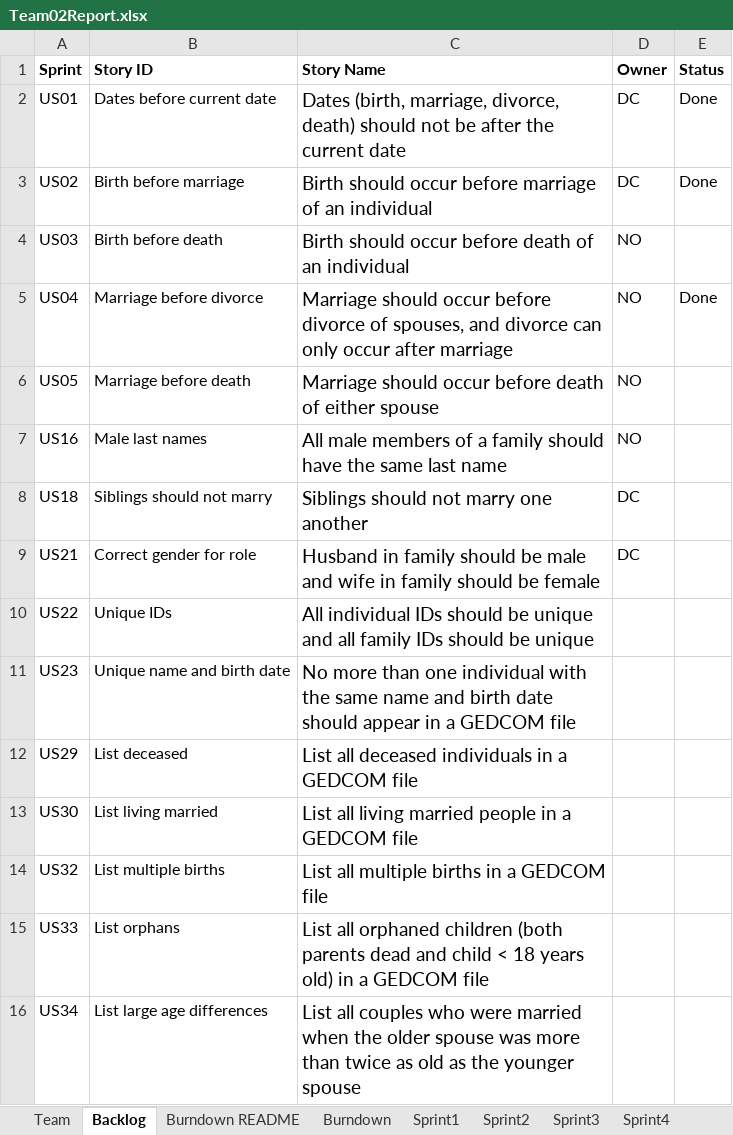
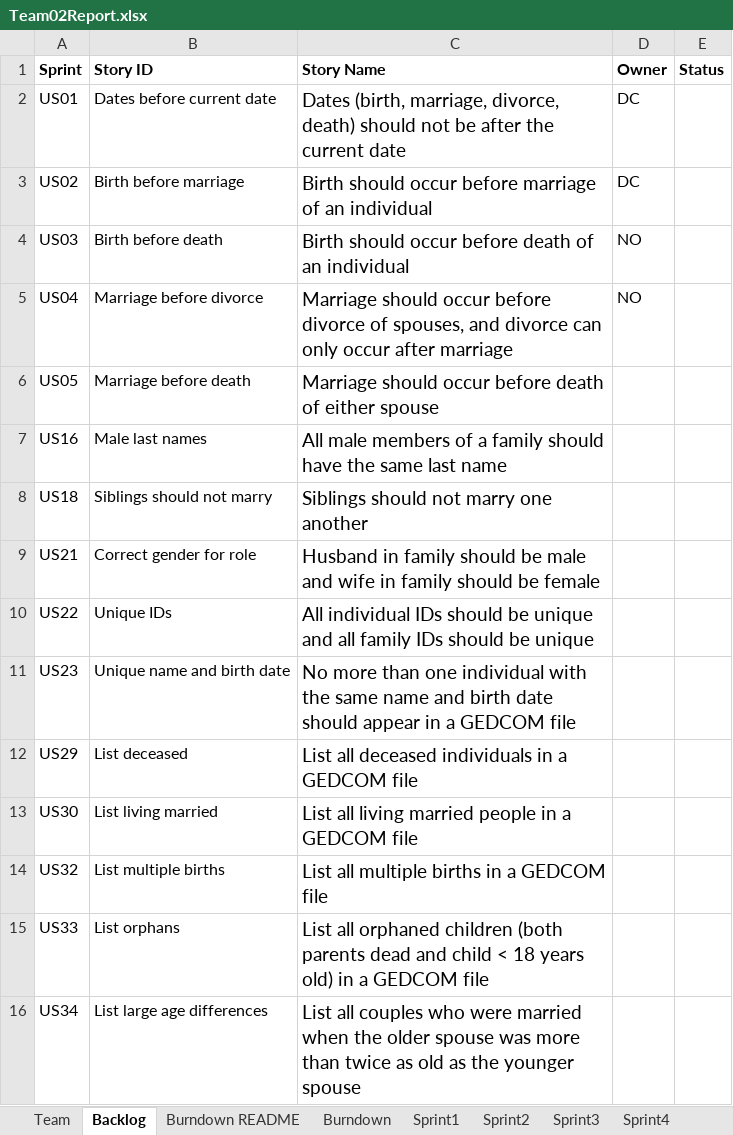
Before and after one commit to northorsouth/GEDCOM, an Excel workbook: Team02Report.xlsx, sheet Backlog, drawn as a sheet; values as stored, in another font and other column widths than the file's, no borders; the diff names each change by its address in the sheet, - before the commit and + after, or states it on an @@ line.

```diff
--- a/Team02Report.xlsx (sheet Backlog)
+++ b/Team02Report.xlsx (sheet Backlog)
-E2:E3 (Status): Done
+E2:E3 (Status): (empty)
-E5 (Status): Done
+E5 (Status): (empty)
-D6:D7 (Owner): NO
+D6:D7 (Owner): (empty)
-D8:D9 (Owner): DC
+D8:D9 (Owner): (empty)
```
Also changed, not shown: sheet Sprint1, sheet Sprint2, sheet Burndown, charts or pictures.
